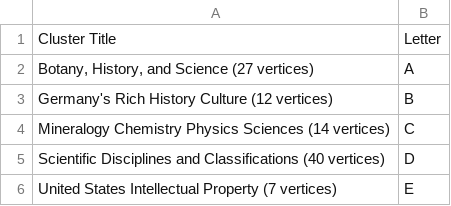
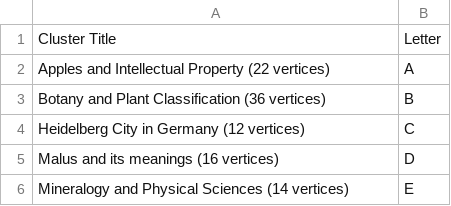
Before and after one commit to yoelAshkenazi/GraphClusterer, a CSV file: Results/starry/apple_titles.csv, drawn as a sheet.

```diff
--- a/Results/starry/apple_titles.csv
+++ b/Results/starry/apple_titles.csv
@@ -1,6 +1,6 @@
 Cluster Title,Letter
-"Botany, History, and Science (27 vertices)",A
-Germany's Rich History Culture (12 vertices),B
-Mineralogy Chemistry Physics Sciences (14 vertices),C
-Scientific Disciplines and Classifications (40 vertices),D
-United States Intellectual Property (7 vertices),E
+Apples and Intellectual Property (22 vertices),A
+Botany and Plant Classification (36 vertices),B
+Heidelberg City in Germany (12 vertices),C
+Malus and its meanings (16 vertices),D
+Mineralogy and Physical Sciences (14 vertices),E
```
Also changed, not shown: Results/starry/apple.csv, Results/starry/clock.csv, 31 other files.
